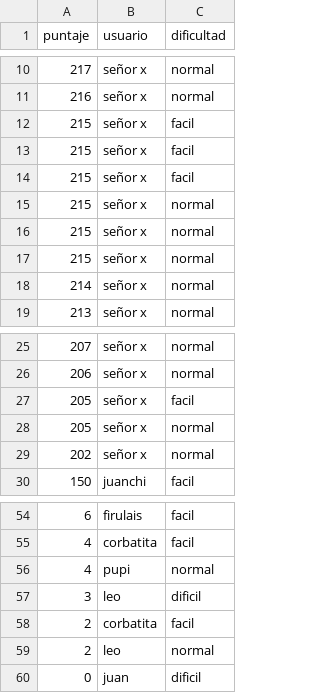
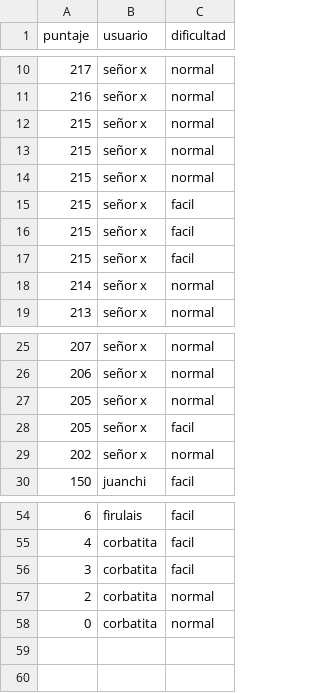
Before and after one commit to leonelranieri/Figurace.py, a CSV file: src/core/data/tabla_puntajes.csv, drawn as a sheet; only a part is shown, gaps mark what is left out.

```diff
--- a/src/core/data/tabla_puntajes.csv
+++ b/src/core/data/tabla_puntajes.csv
@@ -11,2 +11,5 @@ puntaje,usuario,dificultad
 216,señor x,normal
+215,señor x,normal
+215,señor x,normal
+215,señor x,normal
 215,señor x,facil
@@ -14,5 +17,2 @@ puntaje,usuario,dificultad
 215,señor x,facil
-215,señor x,normal
-215,señor x,normal
-215,señor x,normal
 214,señor x,normal
@@ -26,4 +26,4 @@ puntaje,usuario,dificultad
 206,señor x,normal
+205,señor x,normal
 205,señor x,facil
-205,señor x,normal
 202,señor x,normal
@@ -55,6 +55,4 @@ puntaje,usuario,dificultad
 4,corbatita,facil
-4,pupi,normal
-3,leo,dificil
-2,corbatita,facil
-2,leo,normal
-0,juan,dificil
+3,corbatita,facil
+2,corbatita,normal
+0,corbatita,normal
```
Also changed, not shown: 10 other files.
